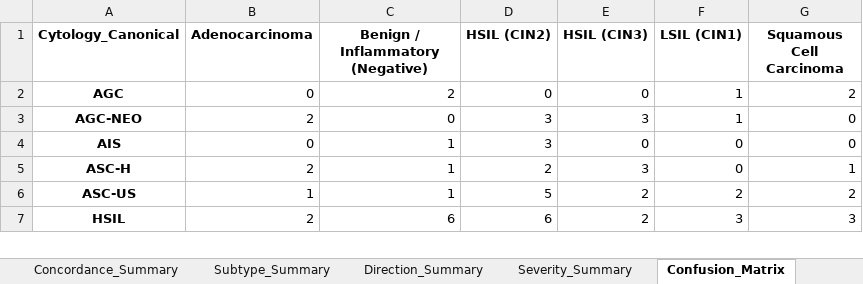
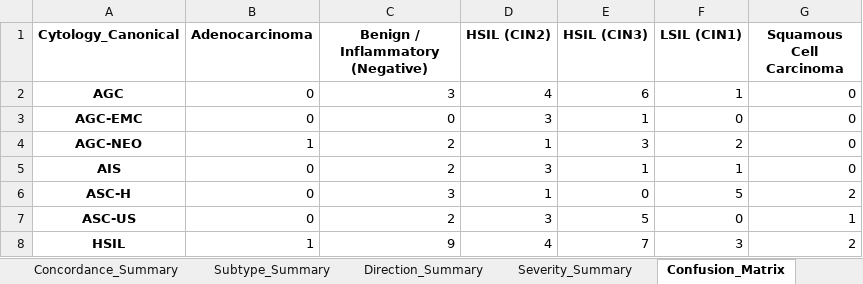
Before and after one commit to solomoneluanu/chc-qa-pipeline, an Excel workbook: data/output-data/chc_report.xlsx, sheet Confusion_Matrix, drawn as a sheet; only a part is shown; values as stored, in another font and other column widths than the file's, no borders; addresses are those after the commit; the diff covers the shown part only; the diff names each change by its address in the sheet, - before the commit and + after, or states it on an @@ line.

```diff
--- a/data/output-data/chc_report.xlsx (sheet Confusion_Matrix)
+++ b/data/output-data/chc_report.xlsx (sheet Confusion_Matrix)
-C2 (Benign / Inflammatory (Negative)): 2
+C2 (Benign / Inflammatory (Negative)): 3
-D2 (HSIL (CIN2)): 0
+D2 (HSIL (CIN2)): 4
-E2 (HSIL (CIN3)): 0
+E2 (HSIL (CIN3)): 6
-G2 (Squamous Cell Carcinoma): 2
+G2 (Squamous Cell Carcinoma): 0
+row 3: AGC-EMC | 0 | 0 | 3 | 1 | 0 | 0
-B4 (Adenocarcinoma): 2
+B4 (Adenocarcinoma): 1
-C4 (Benign / Inflammatory (Negative)): 0
+C4 (Benign / Inflammatory (Negative)): 2
-D4 (HSIL (CIN2)): 3
+D4 (HSIL (CIN2)): 1
-F4 (LSIL (CIN1)): 1
+F4 (LSIL (CIN1)): 2
-C5 (Benign / Inflammatory (Negative)): 1
+C5 (Benign / Inflammatory (Negative)): 2
-E5 (HSIL (CIN3)): 0
+E5 (HSIL (CIN3)): 1
-F5 (LSIL (CIN1)): 0
+F5 (LSIL (CIN1)): 1
-B6 (Adenocarcinoma): 2
+B6 (Adenocarcinoma): 0
-C6 (Benign / Inflammatory (Negative)): 1
+C6 (Benign / Inflammatory (Negative)): 3
-D6 (HSIL (CIN2)): 2
+D6 (HSIL (CIN2)): 1
-E6 (HSIL (CIN3)): 3
+E6 (HSIL (CIN3)): 0
-F6 (LSIL (CIN1)): 0
+F6 (LSIL (CIN1)): 5
-G6 (Squamous Cell Carcinoma): 1
+G6 (Squamous Cell Carcinoma): 2
-B7 (Adenocarcinoma): 1
+B7 (Adenocarcinoma): 0
-C7 (Benign / Inflammatory (Negative)): 1
+C7 (Benign / Inflammatory (Negative)): 2
-D7 (HSIL (CIN2)): 5
+D7 (HSIL (CIN2)): 3
-E7 (HSIL (CIN3)): 2
+E7 (HSIL (CIN3)): 5
-F7 (LSIL (CIN1)): 2
+F7 (LSIL (CIN1)): 0
-G7 (Squamous Cell Carcinoma): 2
+G7 (Squamous Cell Carcinoma): 1
-B8 (Adenocarcinoma): 2
+B8 (Adenocarcinoma): 1
-C8 (Benign / Inflammatory (Negative)): 6
+C8 (Benign / Inflammatory (Negative)): 9
-D8 (HSIL (CIN2)): 6
+D8 (HSIL (CIN2)): 4
-E8 (HSIL (CIN3)): 2
+E8 (HSIL (CIN3)): 7
-G8 (Squamous Cell Carcinoma): 3
+G8 (Squamous Cell Carcinoma): 2
```
Also changed, not shown: 19 edited cells elsewhere in this sheet, sheet Classified_Cases, sheet Subtype_Summary, sheet Direction_Summary, sheet Severity_Summary, sheet Concordance_Summary, sheet HSIL_PV_Plus, data/output-data/unmatched_cases.xlsx, 8 other files.
